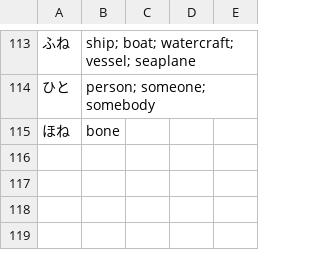
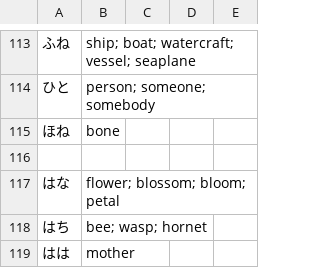
Before and after one commit to kamil-adam/anki, a CSV file: japan/japan.csv, drawn as a sheet; only a part is shown, gaps mark what is left out; the diff names each change by its address in the sheet, - before the commit and + after, or states it on an @@ line.

Commit message:
add japan

```diff
--- a/japan/japan.csv
+++ b/japan/japan.csv
+row 116: (empty)
+row 117: はな | flower; blossom; bloom; petal
+row 118: はち | bee; wasp; hornet
+row 119: はは | mother
```
